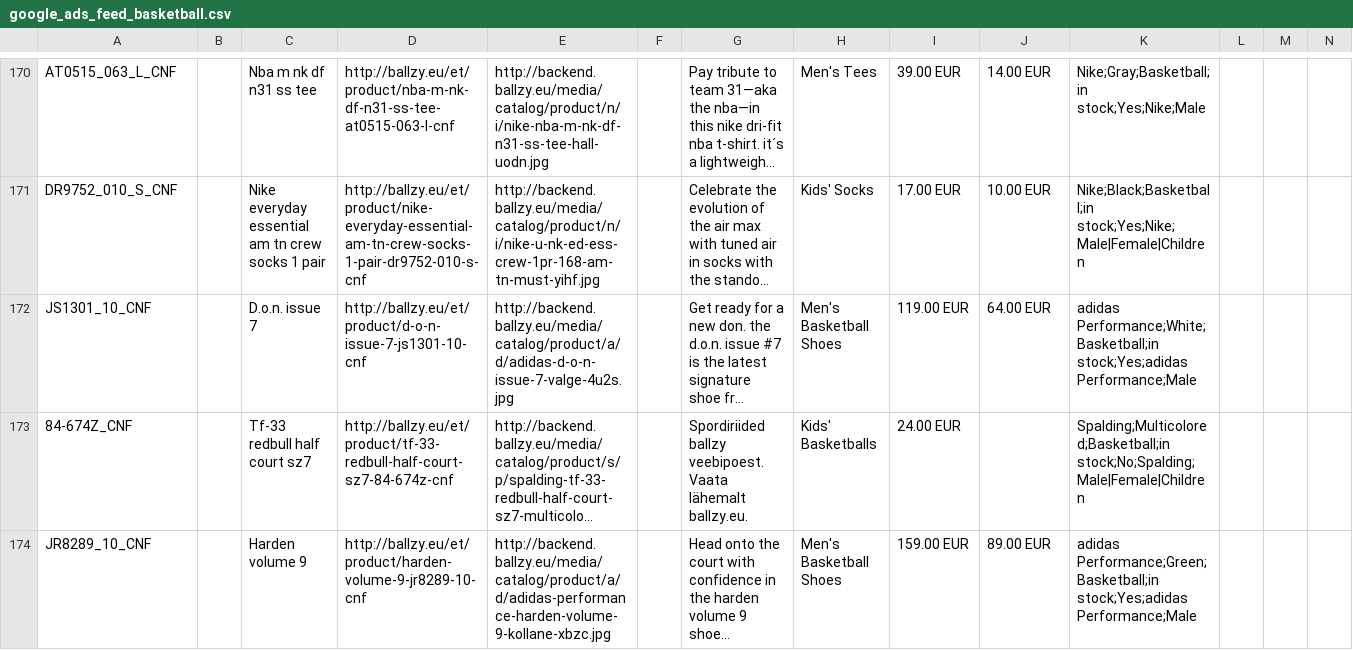
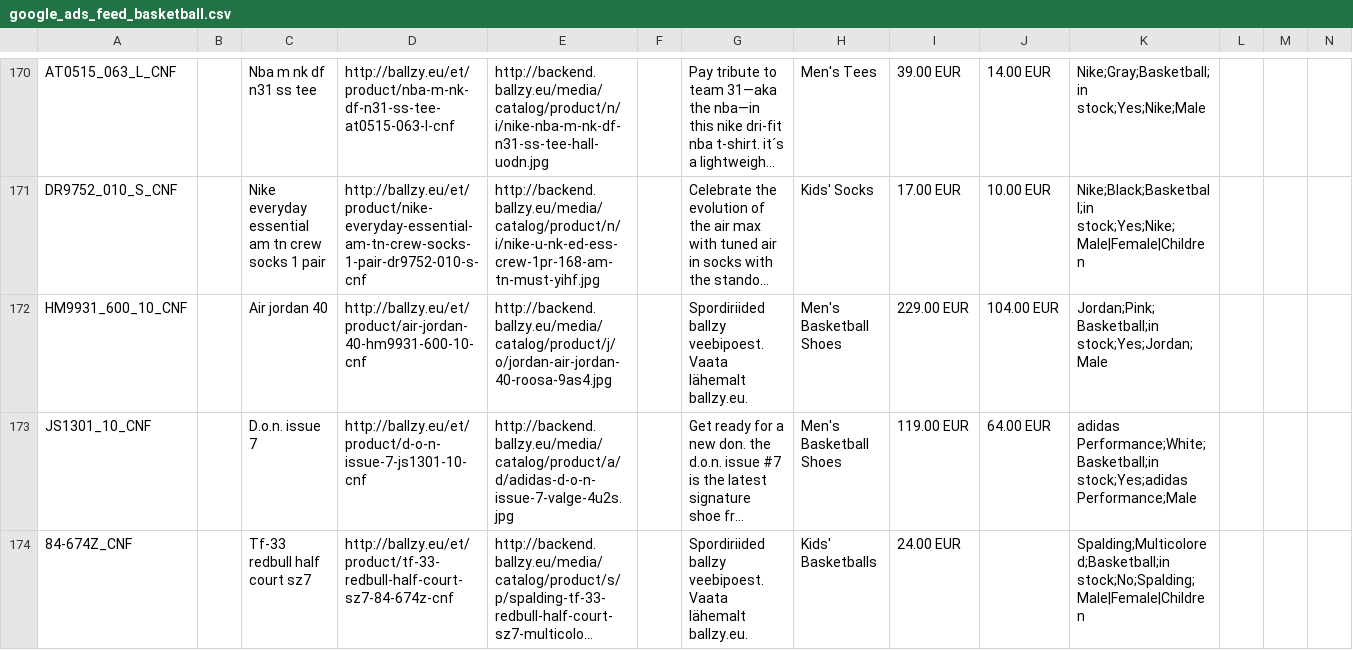
Before and after one commit to tanelneemoja/cropink_to_google, a CSV file: google_ads_feed_basketball.csv, drawn as a sheet; only a part is shown, gaps mark what is left out; the shorter side is filled out with more unchanged rows; long unchanged cells end in …; rows hold the shown columns only; the diff names each change by its address in the sheet, - before the commit and + after, or states it on an @@ line.

```diff
--- a/google_ads_feed_basketball.csv
+++ b/google_ads_feed_basketball.csv
+row 172: HM9931_600_10_CNF |  | Air jordan 40 | http://ballzy.eu/et/product/air-jordan-40-hm9931-600-10-cnf | http://backend.ballzy.eu/media/catalog/product/j/o/jordan-air-jordan-40-roosa-9as4.jpg |  | Spordiriided ballzy veebipoest. Vaata lähemalt ballzy.eu. | Men's Basketball Shoes | 229.00 EUR | 104.00 EUR | Jordan;Pink;Basketball;in stock;Yes;Jordan;Male
```
Also changed, not shown: chatgpt_ads_feed_lifestyle.csv, openai_diag_basketball_50.csv, 16 other files.
